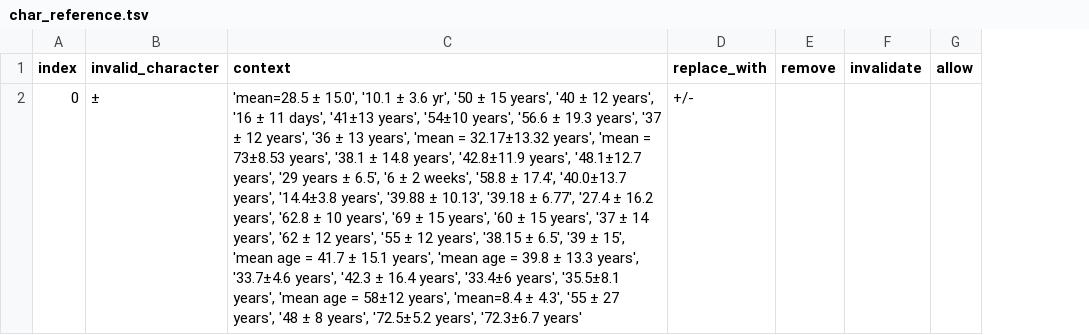
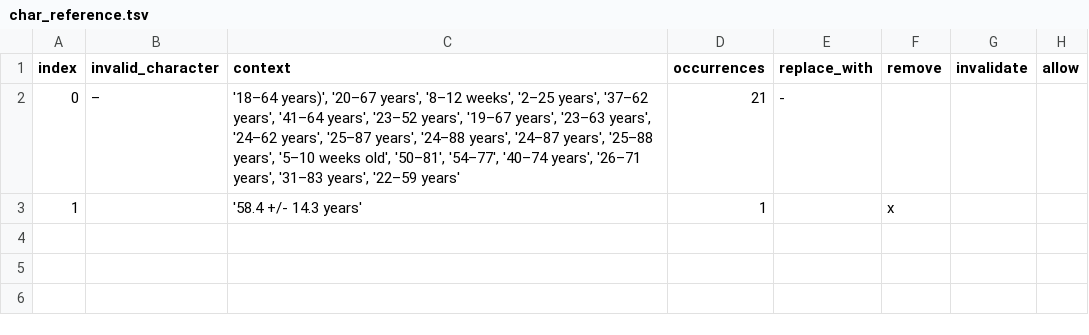
Before and after one commit to sebastianduesing/adp, a TSV file: new/age/output_files/char_reference.tsv, drawn as a sheet; addresses are those after the commit; the diff names each change by its address in the sheet, - before the commit and + after, or states it on an @@ line.

```diff
--- a/new/age/output_files/char_reference.tsv
+++ b/new/age/output_files/char_reference.tsv
+column D (occurrences), row 2: 21
-B2 (invalid_character): ±
+B2 (invalid_character): –
-C2 (context): 'mean=28.5 ± 15.0', '10.1 ± 3.6 yr', '50 ± 15 years', '40 ± 12 years', '16 ± 11 days', '41±13 years', '54±10 years', '56.6 ± 19.3 years', '37 ± 12 years', '36 ± 13 years', 'mean = 32.17±13.32 years', 'mean = 73±8.53 years', '38.1 ± 14.8 years', '42.8±11.9 years', '48.1±12.7 years', '29 years ± 6.5', '6 ± 2 weeks', '58.8 ± 17.4', '40.0±13.7 years', '14.4±3.8 years', '39.88 ± 10.13', '39.18 ± 6.77', '27.4 ± 16.2 years', '62.8 ± 10 years', '69 ± 15 years', '60 ± 15 years', '37 ± 14 years', '62 ± 12 years', '55 ± 12 years', '38.15 ± 6.5', '39 ± 15', 'mean age = 41.7 ± 15.1 years', 'mean age = 39.8 ± 13.3 years', '33.7±4.6 years', '42.3 ± 16.4 years', '33.4±6 years', '35.5±8.1 years', 'mean age = 58±12 years', 'mean=8.4 ± 4.3', '55 ± 27 years', '48 ± 8 years', '72.5±5.2 years', '72.3±6.7 years'
+C2 (context): '18–64 years)', '20–67 years', '8–12 weeks', '2–25 years', '37–62 years', '41–64 years', '23–52 years', '19–67 years', '23–63 years', '24–62 years', '25–87 years', '24–88 years', '24–87 years', '25–88 years', '5–10 weeks old', '50–81', '54–77', '40–74 years', '26–71 years', '31–83 years', '22–59 years'
-E2 (replace_with): +/-
+E2 (replace_with): -
+row 3: 1 |  | '58.4 +/- 14.3 years' | 1 |  | x
```
Also changed, not shown: new/age/output_files/c_norm_age.tsv, new/age/output_files/char_review.tsv, 4 other files.
